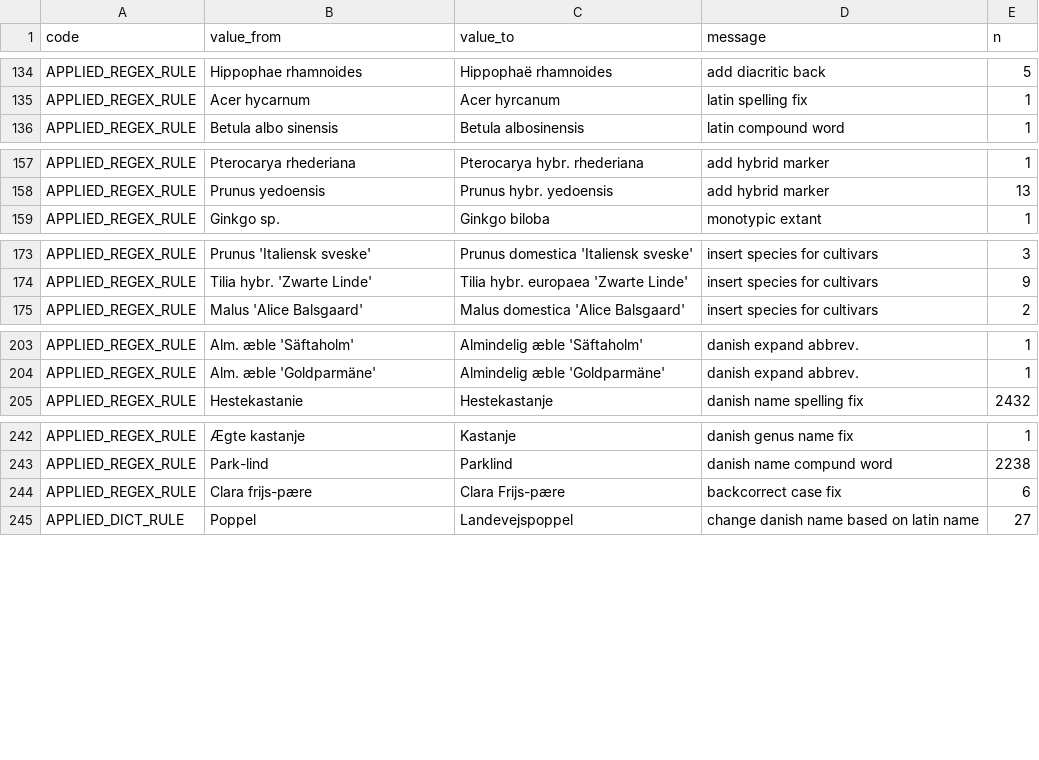
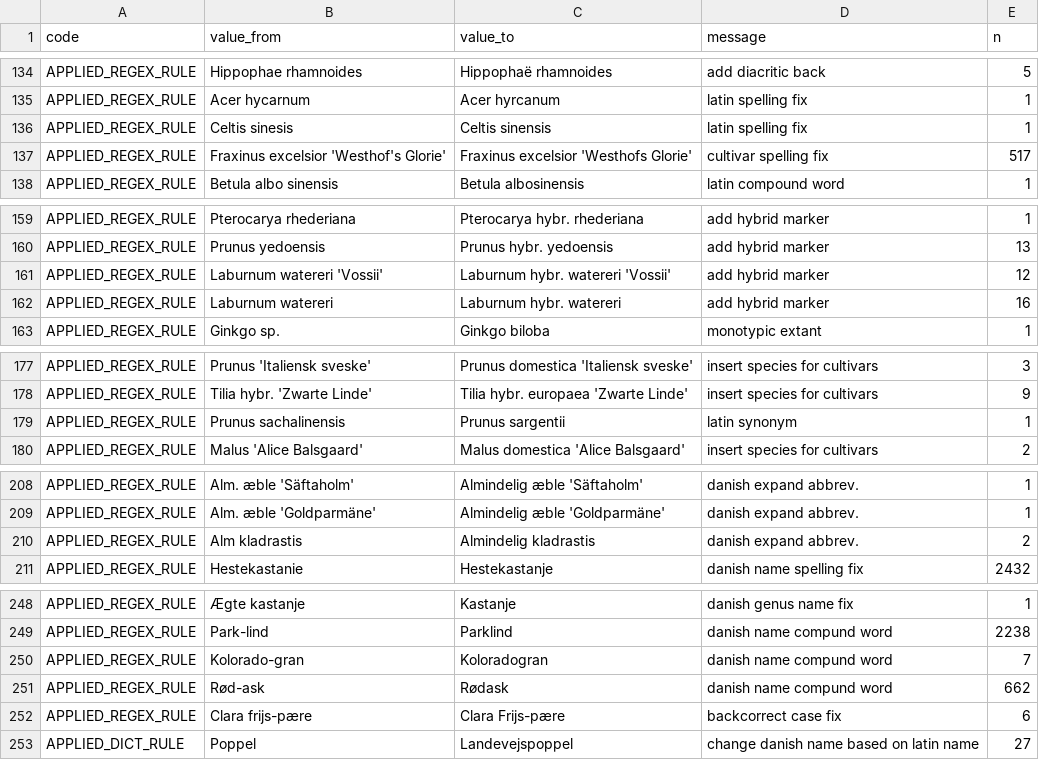
Before and after one commit to ktbaek/Copenhagen-tree-data, a CSV file: output/changelog_unique.csv, drawn as a sheet; only a part is shown, gaps mark what is left out; the diff covers the shown part only; the diff names each change by its address in the sheet, - before the commit and + after, or states it on an @@ line.

```diff
--- a/output/changelog_unique.csv
+++ b/output/changelog_unique.csv
+row 136: APPLIED_REGEX_RULE | Celtis sinesis | Celtis sinensis | latin spelling fix | 1
+row 137: APPLIED_REGEX_RULE | Fraxinus excelsior 'Westhof's Glorie' | Fraxinus excelsior 'Westhofs Glorie' | cultivar spelling fix | 517
+row 161: APPLIED_REGEX_RULE | Laburnum watereri 'Vossii' | Laburnum hybr. watereri 'Vossii' | add hybrid marker | 12
+row 162: APPLIED_REGEX_RULE | Laburnum watereri | Laburnum hybr. watereri | add hybrid marker | 16
+row 179: APPLIED_REGEX_RULE | Prunus sachalinensis | Prunus sargentii | latin synonym | 1
+row 210: APPLIED_REGEX_RULE | Alm kladrastis | Almindelig kladrastis | danish expand abbrev. | 2
+row 250: APPLIED_REGEX_RULE | Kolorado-gran | Koloradogran | danish name compund word | 7
+row 251: APPLIED_REGEX_RULE | Rød-ask | Rødask | danish name compund word | 662
```
Also changed, not shown: 13 added rows and 1 edited cell elsewhere in this file, output/changelog_summary.csv, rules/danish_regex.csv, 6 other files.
